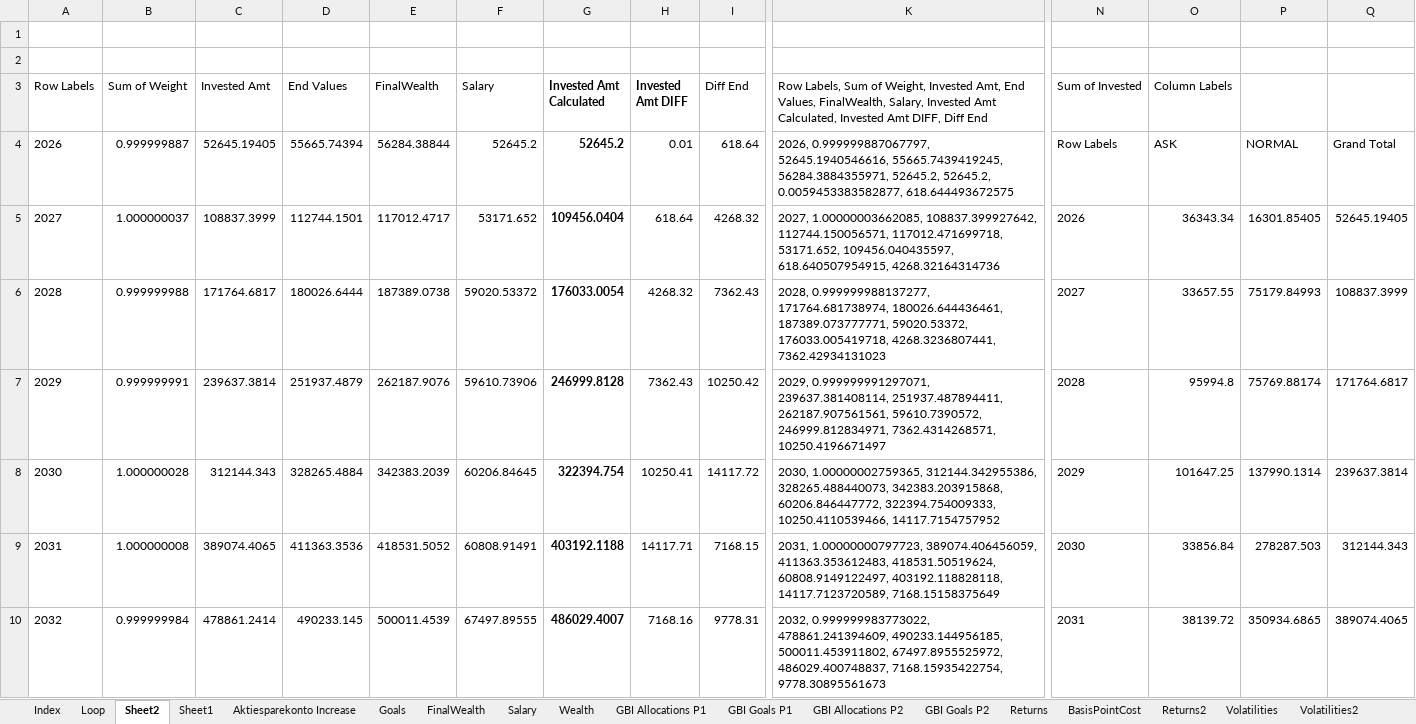
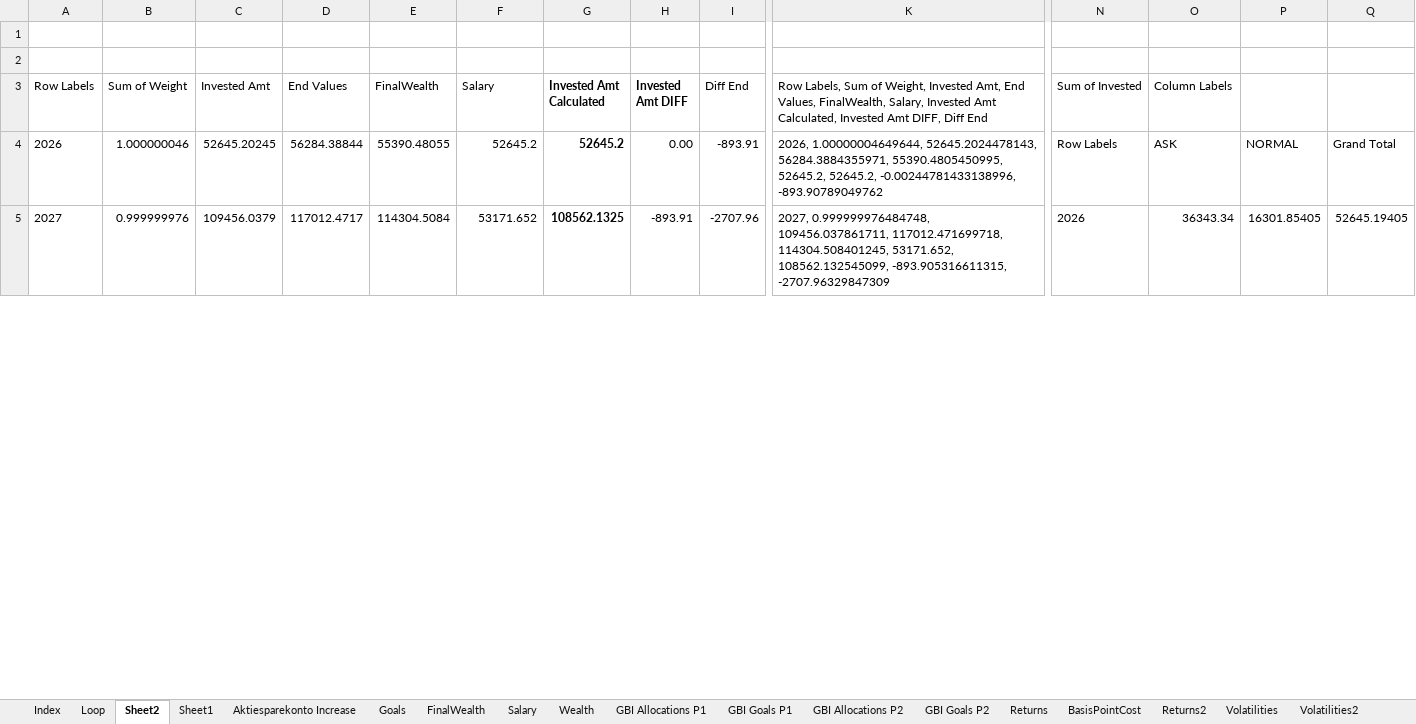
Before and after one commit to tbearlarsen/AEF_thesis_GBI, an Excel workbook: GBI Optimisation/Data/Master.xlsx, sheet Sheet2, drawn as a sheet; only a part is shown, gaps mark what is left out; values as stored, in another font and other column widths than the file's, no borders; removed rows and columns are numbered as before the commit, all else as after; rows hold the shown columns only; the diff covers the shown part only; the diff names each change by its address in the sheet, - before the commit and + after, or states it on an @@ line.

```diff
--- a/GBI Optimisation/Data/Master.xlsx (sheet Sheet2)
+++ b/GBI Optimisation/Data/Master.xlsx (sheet Sheet2)
-B4 (Sum of Weight): 0.999999887
+B4 (Sum of Weight): 1.000000046
-C4 (Invested Amt): 52645.19405
+C4 (Invested Amt): 52645.20245
-D4 (End Values): 55665.74394
+D4 (End Values): 56284.38844
-E4 (FinalWealth): 56284.38844
+E4 (FinalWealth): 55390.48055
-H4 (Invested Amt DIFF): 0.01
+H4 (Invested Amt DIFF): 0.00
-I4 (Diff End): 618.64
+I4 (Diff End): -893.91
-K4: 2026, 0.999999887067797, 52645.1940546616, 55665.7439419245, 56284.3884355971, 52645.2, 52645.2, 0.0059453383582877, 618.644493672575
+K4: 2026, 1.00000004649644, 52645.2024478143, 56284.3884355971, 55390.4805450995, 52645.2, 52645.2, -0.00244781433138996, -893.90789049762
-B5 (Sum of Weight): 1.000000037
+B5 (Sum of Weight): 0.999999976
-C5 (Invested Amt): 108837.3999
+C5 (Invested Amt): 109456.0379
-D5 (End Values): 112744.1501
+D5 (End Values): 117012.4717
-E5 (FinalWealth): 117012.4717
+E5 (FinalWealth): 114304.5084
-G5 (Invested Amt Calculated): 109456.0404
+G5 (Invested Amt Calculated): 108562.1325
-H5 (Invested Amt DIFF): 618.64
+H5 (Invested Amt DIFF): -893.91
-I5 (Diff End): 4268.32
+I5 (Diff End): -2707.96
-K5: 2027, 1.00000003662085, 108837.399927642, 112744.150056571, 117012.471699718, 53171.652, 109456.040435597, 618.640507954915, 4268.32164314736
+K5: 2027, 0.999999976484748, 109456.037861711, 117012.471699718, 114304.508401245, 53171.652, 108562.132545099, -893.905316611315, -2707.96329847309
-row 6: 2028 | 0.999999988 | 171764.6817 | 180026.6444 | 187389.0738 | 59020.53372 | 176033.0054 | 4268.32 | 7362.43 | 2028, 0.999999988137277, 171764.681738974, 180026.644436461, 187389.073777771, 59020.53372, 176033.005419718, 4268.3236807441, 7362.42934131023 | 2027 | 33657.55 | 75179.84993 | 108837.3999
-row 7: 2029 | 0.999999991 | 239637.3814 | 251937.4879 | 262187.9076 | 59610.73906 | 246999.8128 | 7362.43 | 10250.42 | 2029, 0.999999991297071, 239637.381408114, 251937.487894411, 262187.907561561, 59610.7390572, 246999.812834971, 7362.4314268571, 10250.4196671497 | 2028 | 95994.8 | 75769.88174 | 171764.6817
-row 8: 2030 | 1.000000028 | 312144.343 | 328265.4884 | 342383.2039 | 60206.84645 | 322394.754 | 10250.41 | 14117.72 | 2030, 1.00000002759365, 312144.342955386, 328265.488440073, 342383.203915868, 60206.846447772, 322394.754009333, 10250.4110539466, 14117.7154757952 | 2029 | 101647.25 | 137990.1314 | 239637.3814
-row 9: 2031 | 1.000000008 | 389074.4065 | 411363.3536 | 418531.5052 | 60808.91491 | 403192.1188 | 14117.71 | 7168.15 | 2031, 1.00000000797723, 389074.406456059, 411363.353612483, 418531.50519624, 60808.9149122497, 403192.118828118, 14117.7123720589, 7168.15158375649 | 2030 | 33856.84 | 278287.503 | 312144.343
-row 10: 2032 | 0.999999984 | 478861.2414 | 490233.145 | 500011.4539 | 67497.89555 | 486029.4007 | 7168.16 | 9778.31 | 2032, 0.999999983773022, 478861.241394609, 490233.144956185, 500011.453911802, 67497.8955525972, 486029.400748837, 7168.15935422754, 9778.30895561673 | 2031 | 38139.72 | 350934.6865 | 389074.4065
```
Also changed, not shown: 46 added rows, 40 removed rows, 24 edited cells and row numbers in column A elsewhere in this sheet, sheet Sheet1, sheet GBI Allocations P1, sheet FinalWealth, sheet GBI Goals P1, sheet Loop, sheet Job Hopping, 2 other files.
